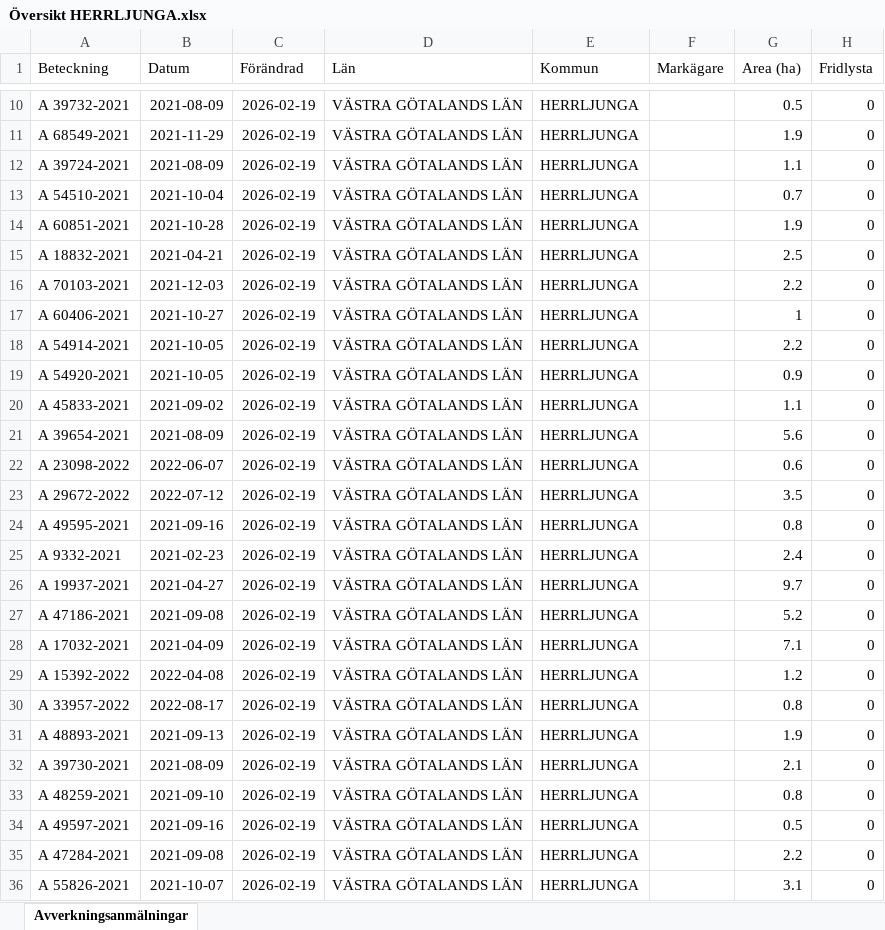
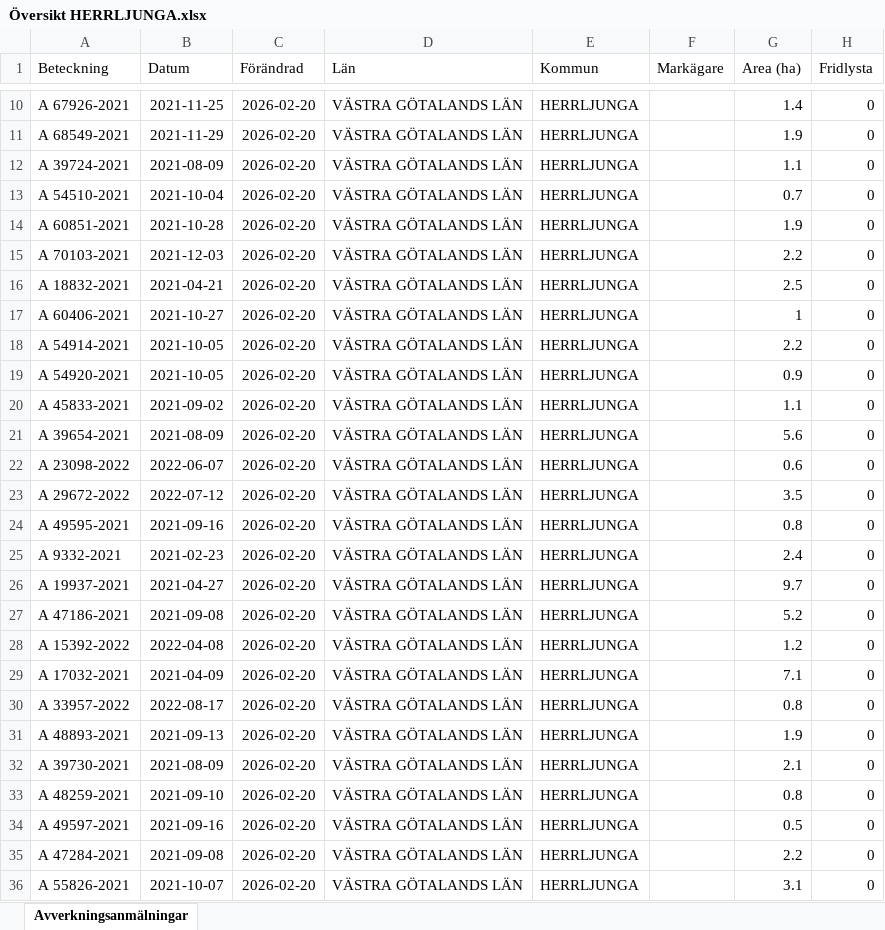
Before and after one commit to klasma/Logging_1466, an Excel workbook: Översikt HERRLJUNGA.xlsx, sheet Avverkningsanmälningar, drawn as a sheet; only a part is shown, gaps mark what is left out; values as stored, in another font and other column widths than the file's, no borders; the diff covers the shown part only; the diff names each change by its address in the sheet, - before the commit and + after, or states it on an @@ line.

```diff
--- a/Översikt HERRLJUNGA.xlsx (sheet Avverkningsanmälningar)
+++ b/Översikt HERRLJUNGA.xlsx (sheet Avverkningsanmälningar)
-A10 (Beteckning): A 39732-2021
+A10 (Beteckning): A 67926-2021
-B10 (Datum): 2021-08-09
+B10 (Datum): 2021-11-25
-C10:C36 (Förändrad): 2026-02-19
+C10:C36 (Förändrad): 2026-02-20
-G10 (Area (ha)): 0.5
+G10 (Area (ha)): 1.4
-A15 (Beteckning): A 18832-2021
+A15 (Beteckning): A 70103-2021
-B15 (Datum): 2021-04-21
+B15 (Datum): 2021-12-03
-G15 (Area (ha)): 2.5
+G15 (Area (ha)): 2.2
-A16 (Beteckning): A 70103-2021
+A16 (Beteckning): A 18832-2021
-B16 (Datum): 2021-12-03
+B16 (Datum): 2021-04-21
-G16 (Area (ha)): 2.2
+G16 (Area (ha)): 2.5
-A28 (Beteckning): A 17032-2021
+A28 (Beteckning): A 15392-2022
-B28 (Datum): 2021-04-09
+B28 (Datum): 2022-04-08
-G28 (Area (ha)): 7.1
+G28 (Area (ha)): 1.2
-A29 (Beteckning): A 15392-2022
+A29 (Beteckning): A 17032-2021
-B29 (Datum): 2022-04-08
+B29 (Datum): 2021-04-09
-G29 (Area (ha)): 1.2
+G29 (Area (ha)): 7.1
```
Also changed, not shown: 1735 edited cells elsewhere in this sheet, artfynd/A 15042-2024 artfynd.xlsx, artfynd/A 19923-2025 artfynd.xlsx, 29 other files.
